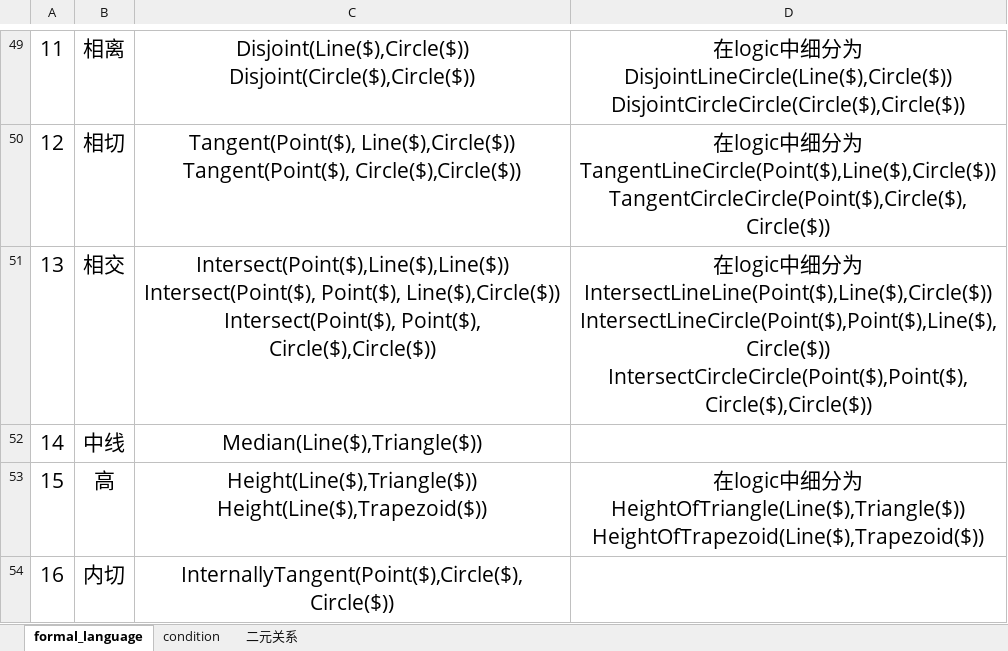
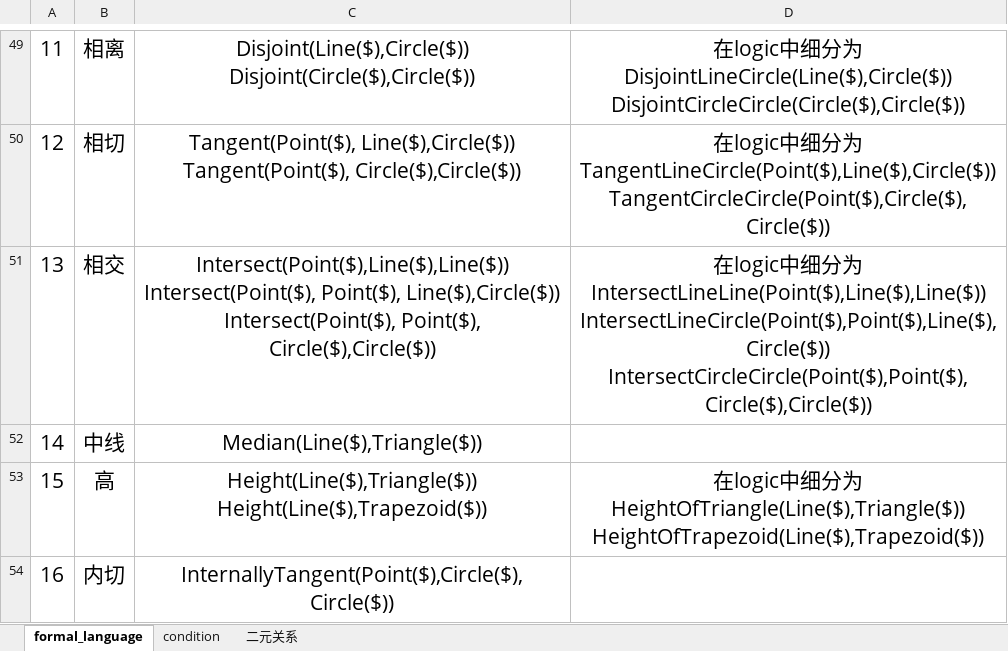
Before and after one commit to BitSecret/HyperGNet, an Excel workbook: GeoMechanical/doc/formal_language v1.0.xlsx, sheet formal_language, drawn as a sheet; only a part is shown, gaps mark what is left out; values as stored, in another font and other column widths than the file's, no borders; ↵ is a line break in a cell; the diff names each change by its address in the sheet, - before the commit and + after, or states it on an @@ line.

```diff
--- a/GeoMechanical/doc/formal_language v1.0.xlsx (sheet formal_language)
+++ b/GeoMechanical/doc/formal_language v1.0.xlsx (sheet formal_language)
-D51: …为 ↵ IntersectLineLine(Point($),Line($),Circle($)) ↵ IntersectLineCircle(Point($),Point($),Line($),Circle($)) ↵ IntersectCircleCircle(Point($),Point($),Circle($),Circle($))
+D51: …为 ↵ IntersectLineLine(Point($),Line($),Line($)) ↵ IntersectLineCircle(Point($),Point($),Line($),Circle($)) ↵ IntersectCircleCircle(Point($),Point($),Circle($),Circle($))
```
Also changed, not shown: 3 other files.
